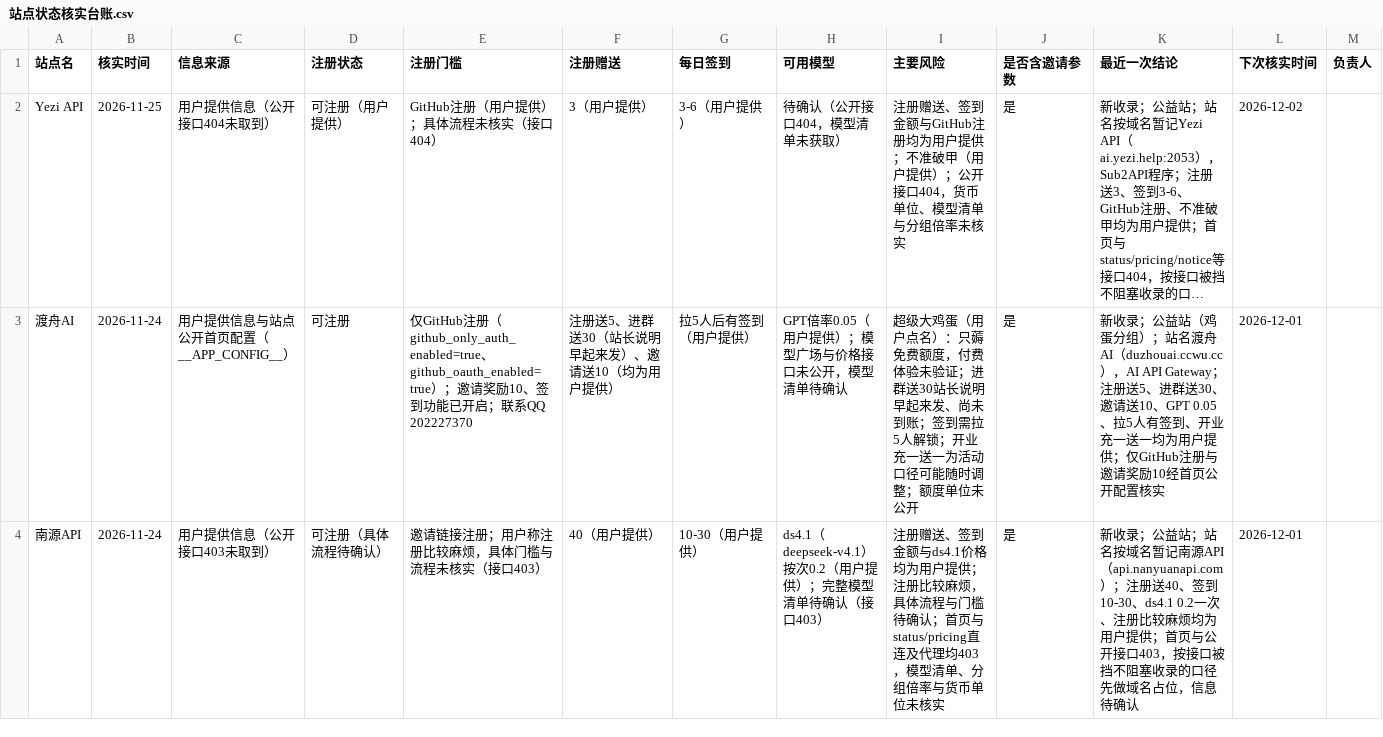
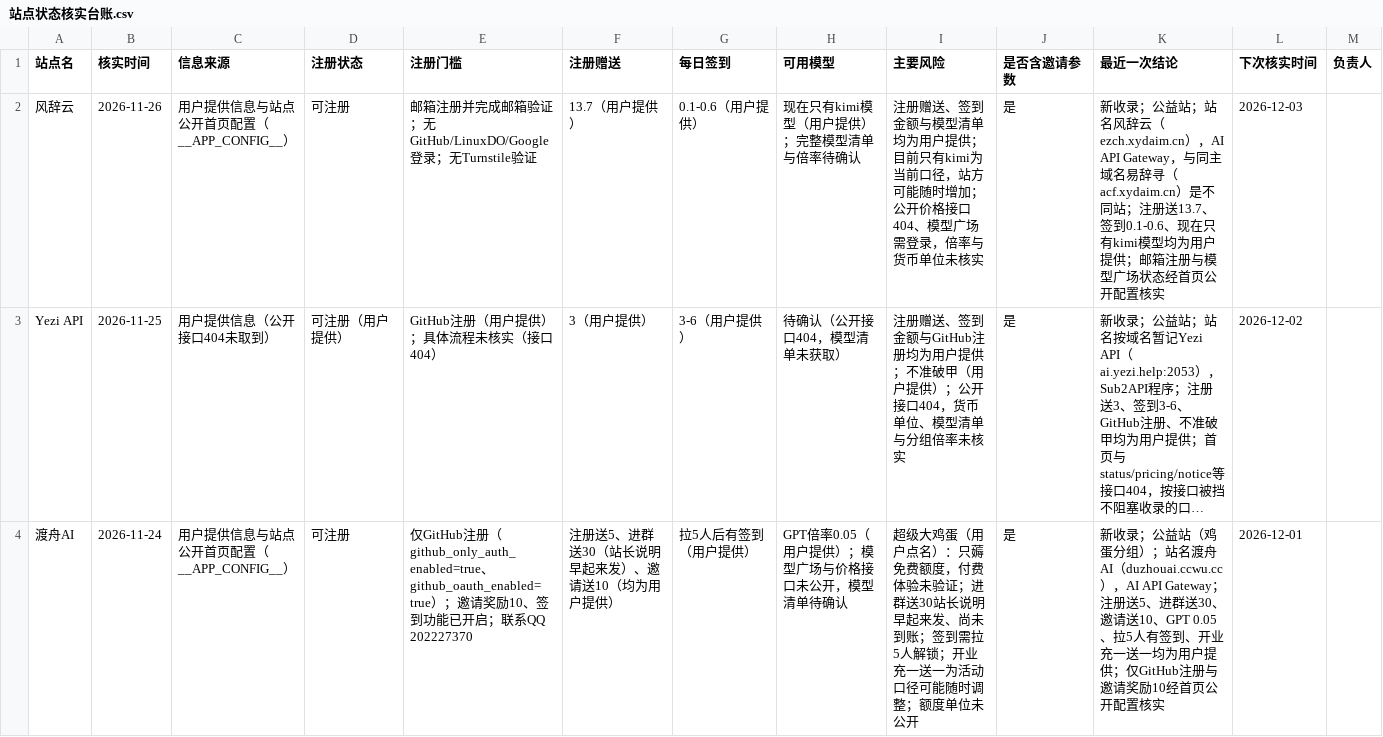
Before and after one commit to ytzzjx/ytzzjx.github.io, a CSV file: 运营推广/站点状态核实台账.csv, drawn as a sheet; only a part is shown; the shorter side is filled out with more unchanged rows; long unchanged cells end in …; the diff names each change by its address in the sheet, - before the commit and + after, or states it on an @@ line.

```diff
--- a/运营推广/站点状态核实台账.csv
+++ b/运营推广/站点状态核实台账.csv
+row 2: 风辞云 | 2026-11-26 | 用户提供信息与站点公开首页配置（__APP_CONFIG__） | 可注册 | 邮箱注册并完成邮箱验证；无GitHub/LinuxDO/Google登录；无Turnstile验证 | 13.7（用户提供） | 0.1-0.6（用户提供） | 现在只有kimi模型（用户提供）；完整模型清单与倍率待确认 | 注册赠送、签到金额与模型清单均为用户提供；目前只有kimi为当前口径，站方可能随时增加；公开价格接口404、模型广场需登录，倍率与货币单位未核实 | 是 | 新收录；公益站；站名风辞云（ezch.xydaim.cn），AI API Gateway，与同主域名易辞寻（acf.xydaim.cn）是不同站；注册送13.7、签到0.1-0.6、现在只有kimi模型均为用户提供；邮箱注册与模型广场状态经首页公开配置核实 | 2026-12-03
```
Also changed, not shown: 13 other files.
